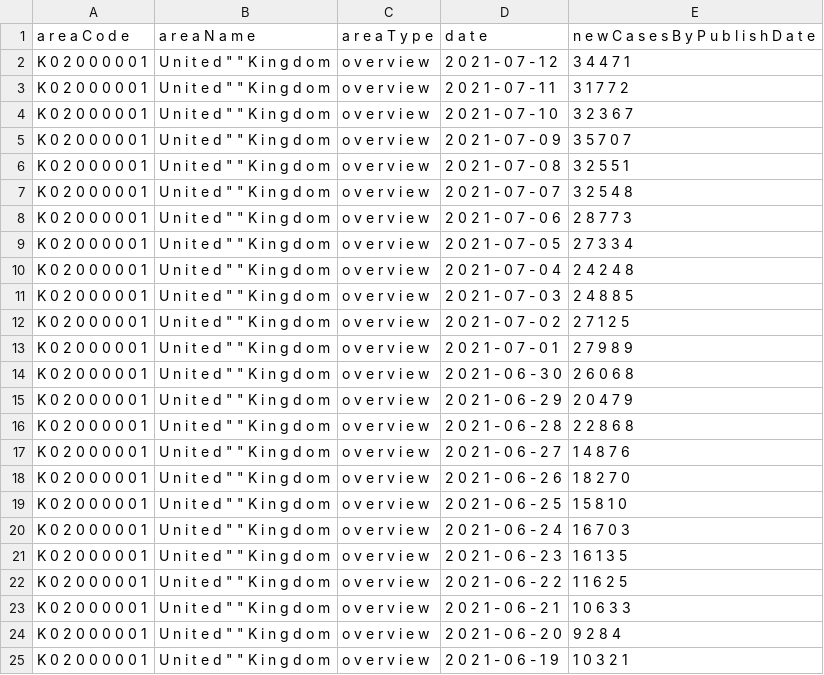
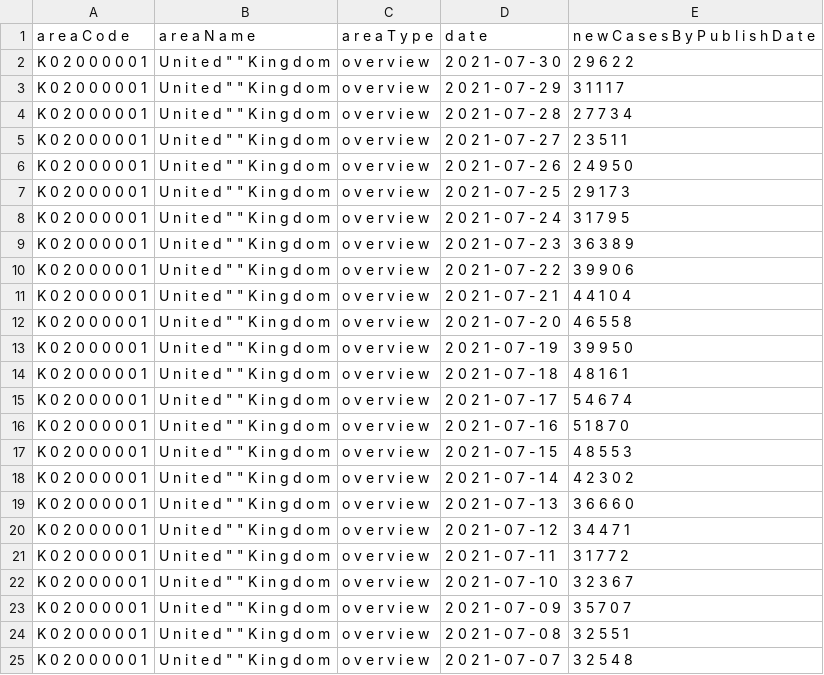
Before and after one commit to scienceMiner/pythonCovid19Charts, a CSV file: python.datascience.views/src/data/United Kingdom_newCasesByPublishDate.csv, drawn as a sheet; only a part is shown; the shorter side is filled out with more unchanged rows.

```diff
--- a/python.datascience.views/src/data/United Kingdom_newCasesByPublishDate.csv
+++ b/python.datascience.views/src/data/United Kingdom_newCasesByPublishDate.csv
@@ -1,2 +1,20 @@
 a r e a C o d e , a r e a N a m e , a r e a T y p e , d a t e , n e w C a s e s B y P u b l i s h D a t e
+K 0 2 0 0 0 0 0 1 , U n i t e d " " K i n g d o m , o v e r v i e w , 2 0 2 1 - 0 7 - 3 0 , 2 9 6 2 2
+K 0 2 0 0 0 0 0 1 , U n i t e d " " K i n g d o m , o v e r v i e w , 2 0 2 1 - 0 7 - 2 9 , 3 1 1 1 7
+K 0 2 0 0 0 0 0 1 , U n i t e d " " K i n g d o m , o v e r v i e w , 2 0 2 1 - 0 7 - 2 8 , 2 7 7 3 4
+K 0 2 0 0 0 0 0 1 , U n i t e d " " K i n g d o m , o v e r v i e w , 2 0 2 1 - 0 7 - 2 7 , 2 3 5 1 1
+K 0 2 0 0 0 0 0 1 , U n i t e d " " K i n g d o m , o v e r v i e w , 2 0 2 1 - 0 7 - 2 6 , 2 4 9 5 0
+K 0 2 0 0 0 0 0 1 , U n i t e d " " K i n g d o m , o v e r v i e w , 2 0 2 1 - 0 7 - 2 5 , 2 9 1 7 3
+K 0 2 0 0 0 0 0 1 , U n i t e d " " K i n g d o m , o v e r v i e w , 2 0 2 1 - 0 7 - 2 4 , 3 1 7 9 5
+K 0 2 0 0 0 0 0 1 , U n i t e d " " K i n g d o m , o v e r v i e w , 2 0 2 1 - 0 7 - 2 3 , 3 6 3 8 9
+K 0 2 0 0 0 0 0 1 , U n i t e d " " K i n g d o m , o v e r v i e w , 2 0 2 1 - 0 7 - 2 2 , 3 9 9 0 6
+K 0 2 0 0 0 0 0 1 , U n i t e d " " K i n g d o m , o v e r v i e w , 2 0 2 1 - 0 7 - 2 1 , 4 4 1 0 4
+K 0 2 0 0 0 0 0 1 , U n i t e d " " K i n g d o m , o v e r v i e w , 2 0 2 1 - 0 7 - 2 0 , 4 6 5 5 8
+K 0 2 0 0 0 0 0 1 , U n i t e d " " K i n g d o m , o v e r v i e w , 2 0 2 1 - 0 7 - 1 9 , 3 9 9 5 0
+K 0 2 0 0 0 0 0 1 , U n i t e d " " K i n g d o m , o v e r v i e w , 2 0 2 1 - 0 7 - 1 8 , 4 8 1 6 1
+K 0 2 0 0 0 0 0 1 , U n i t e d " " K i n g d o m , o v e r v i e w , 2 0 2 1 - 0 7 - 1 7 , 5 4 6 7 4
+K 0 2 0 0 0 0 0 1 , U n i t e d " " K i n g d o m , o v e r v i e w , 2 0 2 1 - 0 7 - 1 6 , 5 1 8 7 0
+K 0 2 0 0 0 0 0 1 , U n i t e d " " K i n g d o m , o v e r v i e w , 2 0 2 1 - 0 7 - 1 5 , 4 8 5 5 3
+K 0 2 0 0 0 0 0 1 , U n i t e d " " K i n g d o m , o v e r v i e w , 2 0 2 1 - 0 7 - 1 4 , 4 2 3 0 2
+K 0 2 0 0 0 0 0 1 , U n i t e d " " K i n g d o m , o v e r v i e w , 2 0 2 1 - 0 7 - 1 3 , 3 6 6 6 0
 K 0 2 0 0 0 0 0 1 , U n i t e d " " K i n g d o m , o v e r v i e w , 2 0 2 1 - 0 7 - 1 2 , 3 4 4 7 1
```
Also changed, not shown: python.datascience.views/src/data/United Kingdom_cumDeaths28DaysByDeathDate.csv, 13 other files.
